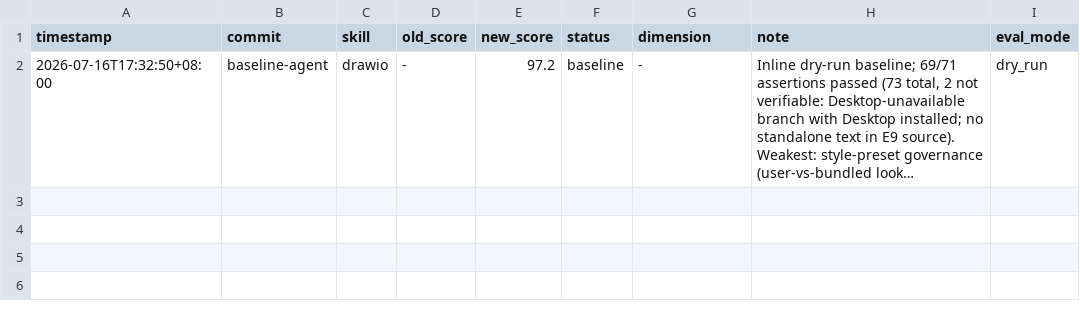
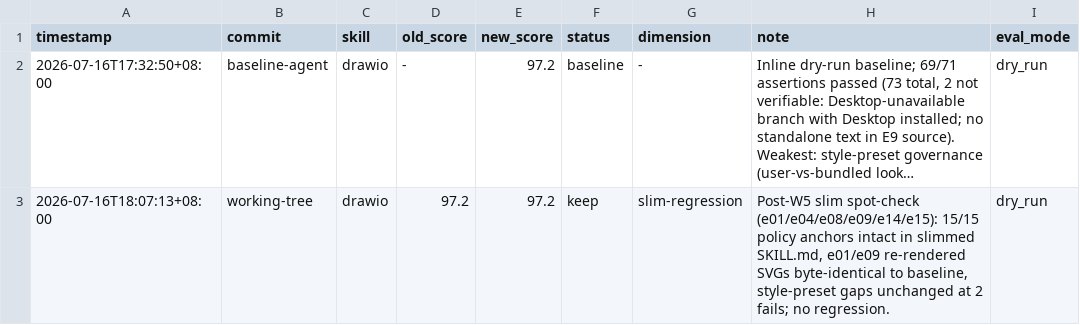
Before and after one commit to bahayonghang/drawio-skills, a TSV file: skills/drawio/evals/darwin-results.tsv, drawn as a sheet; long unchanged cells end in …; the diff names each change by its address in the sheet, - before the commit and + after, or states it on an @@ line.

```diff
--- a/skills/drawio/evals/darwin-results.tsv
+++ b/skills/drawio/evals/darwin-results.tsv
+row 3: 2026-07-16T18:07:13+08:00 | working-tree | drawio | 97.2 | 97.2 | keep | slim-regression | Post-W5 slim spot-check (e01/e04/e08/e09/e14/e15): 15/15 policy anchors intact in slimmed SKILL.md, e01/e09 re-rendered SVGs byte-identical to baseline, style-preset gaps unchanged at 2 fails; no regression. | dry_run
```
Also changed, not shown: 1 other file.
